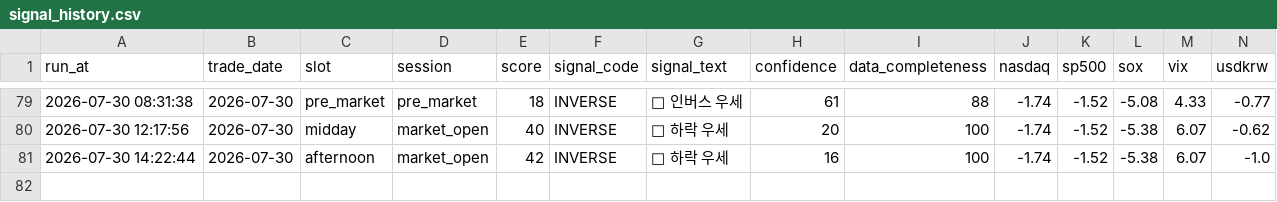
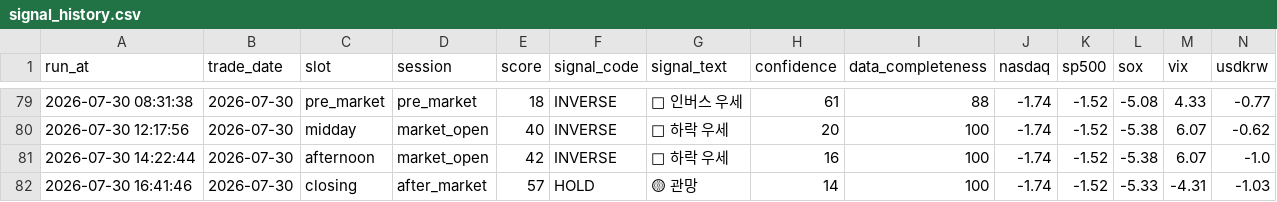
Before and after one commit to nambak2218-debug/marketPilot, a CSV file: data/signal_history.csv, drawn as a sheet; only a part is shown, gaps mark what is left out; rows hold the shown columns only; the diff names each change by its address in the sheet, - before the commit and + after, or states it on an @@ line.

Commit message:
Update MarketPilot signal history [skip ci]

```diff
--- a/data/signal_history.csv
+++ b/data/signal_history.csv
+row 82: 2026-07-30 16:41:46 | 2026-07-30 | closing | after_market | 57 | HOLD | 🟡 관망 | 14 | 100 | -1.74 | -1.52 | -5.33 | -4.31 | -1.03
```
